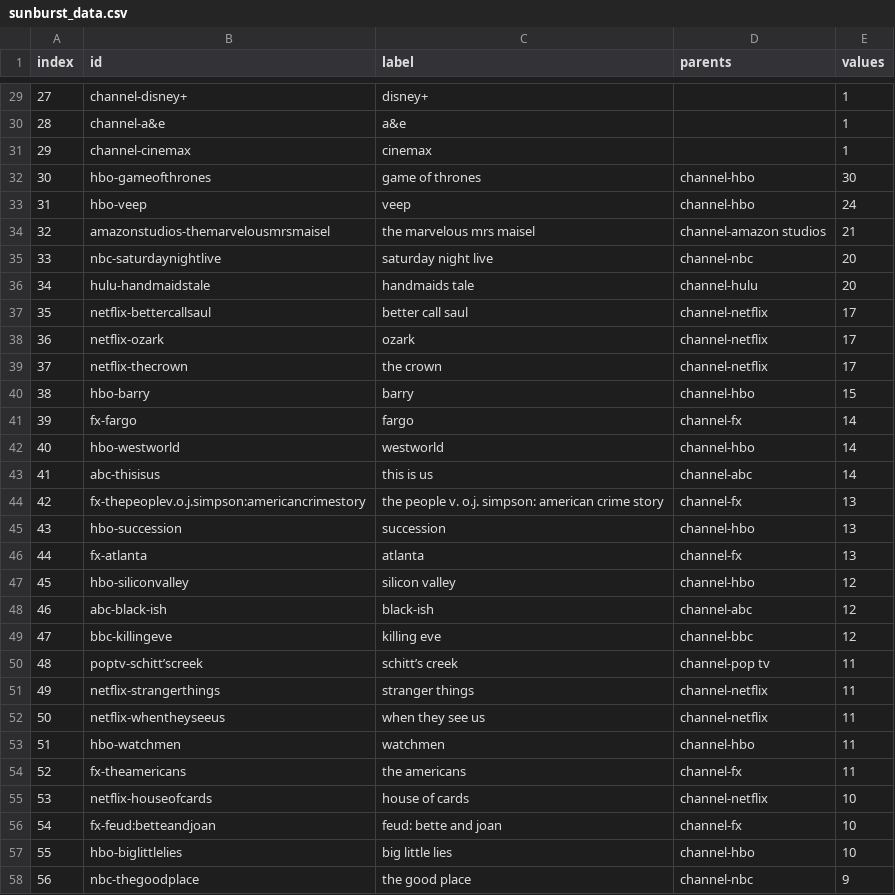
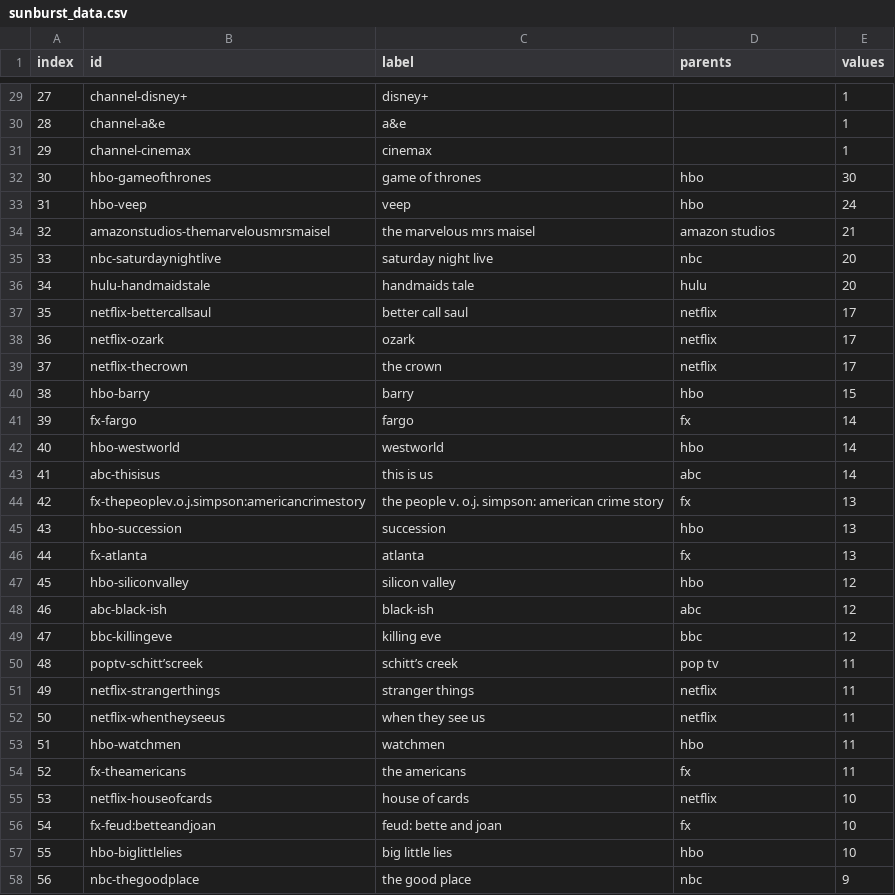
Before and after one commit to alisonsadel/sunburst-challenge, a CSV file: second_folder/Output/sunburst_data.csv, drawn as a sheet; only a part is shown, gaps mark what is left out; the diff covers the shown part only.

Commit message:
cleaned csv

```diff
--- a/second_folder/Output/sunburst_data.csv
+++ b/second_folder/Output/sunburst_data.csv
@@ -31,28 +31,28 @@ index,id,label,parents,values
 29,channel-cinemax,cinemax,,1
-30,hbo-gameofthrones,game of thrones,channel-hbo,30
-31,hbo-veep,veep,channel-hbo,24
-32,amazonstudios-themarvelousmrsmaisel,the marvelous mrs maisel,channel-amazon studios,21
-33,nbc-saturdaynightlive,saturday night live,channel-nbc,20
-34,hulu-handmaidstale,handmaids tale,channel-hulu,20
-35,netflix-bettercallsaul,better call saul,channel-netflix,17
-36,netflix-ozark,ozark,channel-netflix,17
-37,netflix-thecrown,the crown,channel-netflix,17
-38,hbo-barry,barry,channel-hbo,15
-39,fx-fargo,fargo,channel-fx,14
-40,hbo-westworld,westworld,channel-hbo,14
-41,abc-thisisus,this is us,channel-abc,14
-42,fx-thepeoplev.o.j.simpson:americancrimestory,the people v. o.j. simpson: american crime story,channel-fx,13
-43,hbo-succession,succession,channel-hbo,13
-44,fx-atlanta,atlanta,channel-fx,13
-45,hbo-siliconvalley,silicon valley,channel-hbo,12
-46,abc-black-ish,black-ish,channel-abc,12
-47,bbc-killingeve,killing eve,channel-bbc,12
-48,poptv-schitt’screek,schitt’s creek,channel-pop tv,11
-49,netflix-strangerthings,stranger things,channel-netflix,11
-50,netflix-whentheyseeus,when they see us,channel-netflix,11
-51,hbo-watchmen,watchmen,channel-hbo,11
-52,fx-theamericans,the americans,channel-fx,11
-53,netflix-houseofcards,house of cards,channel-netflix,10
-54,fx-feud:betteandjoan,feud: bette and joan,channel-fx,10
-55,hbo-biglittlelies,big little lies,channel-hbo,10
-56,nbc-thegoodplace,the good place,channel-nbc,9
+30,hbo-gameofthrones,game of thrones,hbo,30
+31,hbo-veep,veep,hbo,24
+32,amazonstudios-themarvelousmrsmaisel,the marvelous mrs maisel,amazon studios,21
+33,nbc-saturdaynightlive,saturday night live,nbc,20
+34,hulu-handmaidstale,handmaids tale,hulu,20
+35,netflix-bettercallsaul,better call saul,netflix,17
+36,netflix-ozark,ozark,netflix,17
+37,netflix-thecrown,the crown,netflix,17
+38,hbo-barry,barry,hbo,15
+39,fx-fargo,fargo,fx,14
+40,hbo-westworld,westworld,hbo,14
+41,abc-thisisus,this is us,abc,14
+42,fx-thepeoplev.o.j.simpson:americancrimestory,the people v. o.j. simpson: american crime story,fx,13
+43,hbo-succession,succession,hbo,13
+44,fx-atlanta,atlanta,fx,13
+45,hbo-siliconvalley,silicon valley,hbo,12
+46,abc-black-ish,black-ish,abc,12
+47,bbc-killingeve,killing eve,bbc,12
+48,poptv-schitt’screek,schitt’s creek,pop tv,11
+49,netflix-strangerthings,stranger things,netflix,11
+50,netflix-whentheyseeus,when they see us,netflix,11
+51,hbo-watchmen,watchmen,hbo,11
+52,fx-theamericans,the americans,fx,11
+53,netflix-houseofcards,house of cards,netflix,10
+54,fx-feud:betteandjoan,feud: bette and joan,fx,10
+55,hbo-biglittlelies,big little lies,hbo,10
+56,nbc-thegoodplace,the good place,nbc,9
```
Also changed, not shown: 144 edited cells elsewhere in this file.
